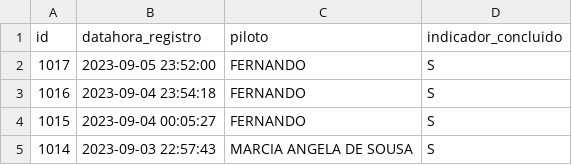
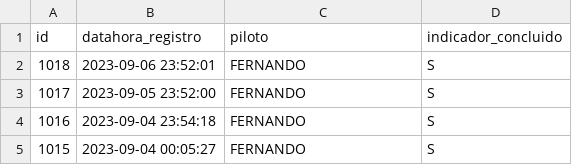
Before and after one commit to transparencia-mg/age7, a CSV file: logs/evento_etl_carga.csv, drawn as a sheet.

```diff
--- a/logs/evento_etl_carga.csv
+++ b/logs/evento_etl_carga.csv
@@ -1,2 +1,3 @@
 id;datahora_registro;piloto;indicador_concluido
+1018;2023-09-06 23:52:01;FERNANDO;S
 1017;2023-09-05 23:52:00;FERNANDO;S
@@ -4,2 +5 @@
 1015;2023-09-04 00:05:27;FERNANDO;S
-1014;2023-09-03 22:57:43;MARCIA ANGELA DE SOUSA;S
```
Also changed, not shown: 11 other files.
